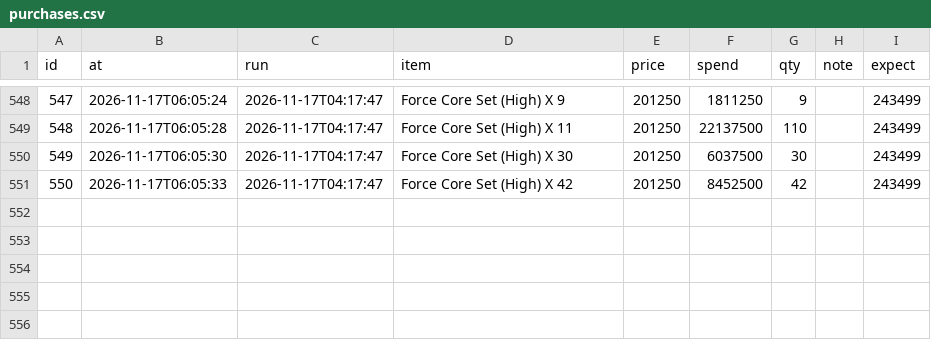
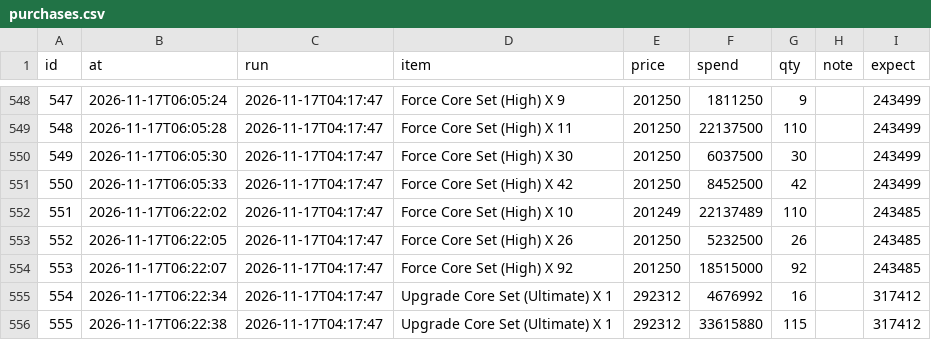
Before and after one commit to tl45663035/cabal_trade, a CSV file: profit_reports/trung/artifacts/purchases.csv, drawn as a sheet; only a part is shown, gaps mark what is left out; the diff names each change by its address in the sheet, - before the commit and + after, or states it on an @@ line.

Commit message:
profit report for trung at 08:29:55

```diff
--- a/profit_reports/trung/artifacts/purchases.csv
+++ b/profit_reports/trung/artifacts/purchases.csv
+row 552: 551 | 2026-11-17T06:22:02 | 2026-11-17T04:17:47 | Force Core Set (High) X 10 | 201249 | 22137489 | 110 |  | 243485
+row 553: 552 | 2026-11-17T06:22:05 | 2026-11-17T04:17:47 | Force Core Set (High) X 26 | 201250 | 5232500 | 26 |  | 243485
+row 554: 553 | 2026-11-17T06:22:07 | 2026-11-17T04:17:47 | Force Core Set (High) X 92 | 201250 | 18515000 | 92 |  | 243485
+row 555: 554 | 2026-11-17T06:22:34 | 2026-11-17T04:17:47 | Upgrade Core Set (Ultimate) X 1 | 292312 | 4676992 | 16 |  | 317412
+row 556: 555 | 2026-11-17T06:22:38 | 2026-11-17T04:17:47 | Upgrade Core Set (Ultimate) X 1 | 292312 | 33615880 | 115 |  | 317412
```
Also changed, not shown: profit_reports/trung/artifacts/board.csv, profit_reports/trung/artifacts/networth_history.csv, 5 other files.
